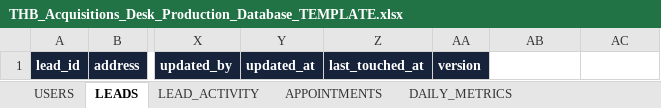
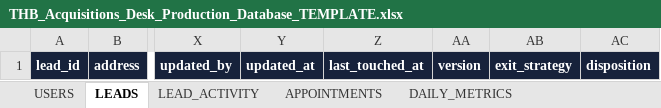
Before and after one commit to juantwinhomes/Juan-Diaz-CEO-Twin-Home-Buyer, an Excel workbook: apps/acquisitions-desk/docs/THB_Acquisitions_Desk_Production_Database_TEMPLATE.xlsx, sheet LEADS, drawn as a sheet; only a part is shown, gaps mark what is left out; values as stored, in another font and other column widths than the file's, no borders; the diff names each change by its address in the sheet, - before the commit and + after, or states it on an @@ line.

```diff
--- a/apps/acquisitions-desk/docs/THB_Acquisitions_Desk_Production_Database_TEMPLATE.xlsx (sheet LEADS)
+++ b/apps/acquisitions-desk/docs/THB_Acquisitions_Desk_Production_Database_TEMPLATE.xlsx (sheet LEADS)
-AB1: (empty)
+AB1: exit_strategy
-AB1:AC1 fill: none
+AB1:AC1 fill: #17223B
-AC1: (empty)
+AC1: disposition
```
Also changed, not shown: sheet TOOL_INVENTORY, sheet USERS, sheet SETTINGS, sheet DAILY_METRICS, 15 other files.
